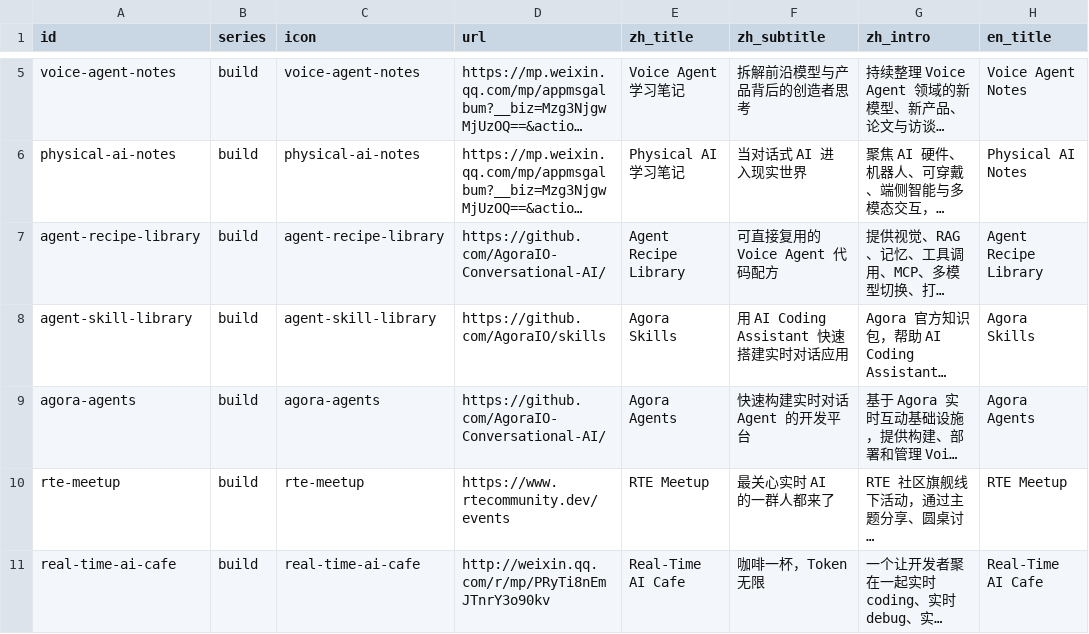
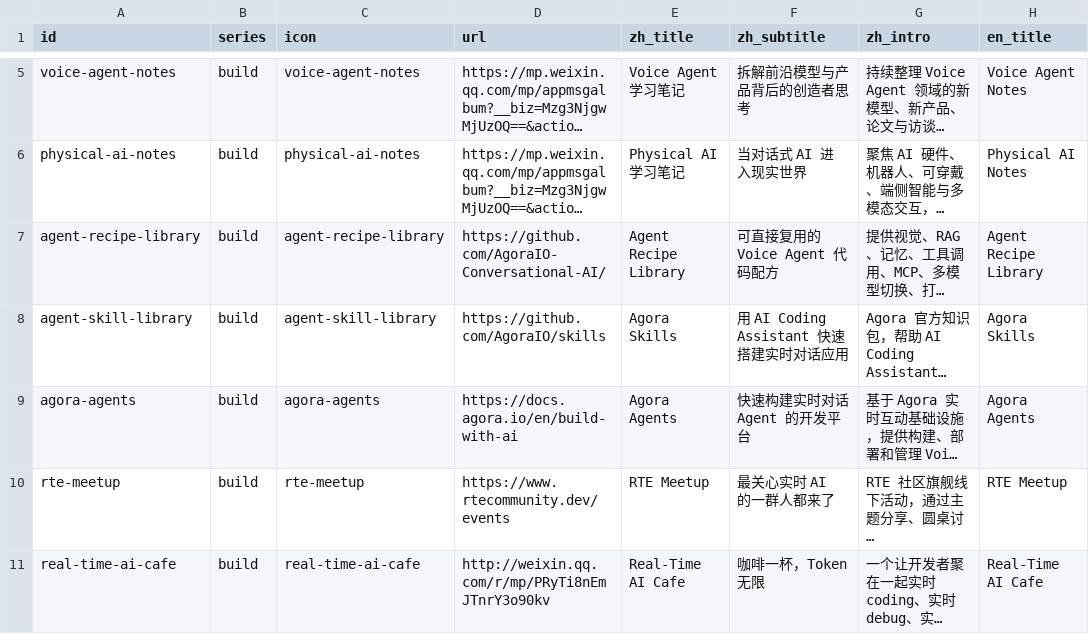
Before and after one commit to bobfu/conversational-ai-card-deck, a CSV file: content/cards-final.csv, drawn as a sheet; only a part is shown, gaps mark what is left out; long unchanged cells end in …; the diff names each change by its address in the sheet, - before the commit and + after, or states it on an @@ line.

Commit message:
Update Agora Agents URL

```diff
--- a/content/cards-final.csv
+++ b/content/cards-final.csv
-D9 (url): https://github.com/AgoraIO-Conversational-AI/
+D9 (url): https://docs.agora.io/en/build-with-ai
```
Also changed, not shown: 1 other file.
